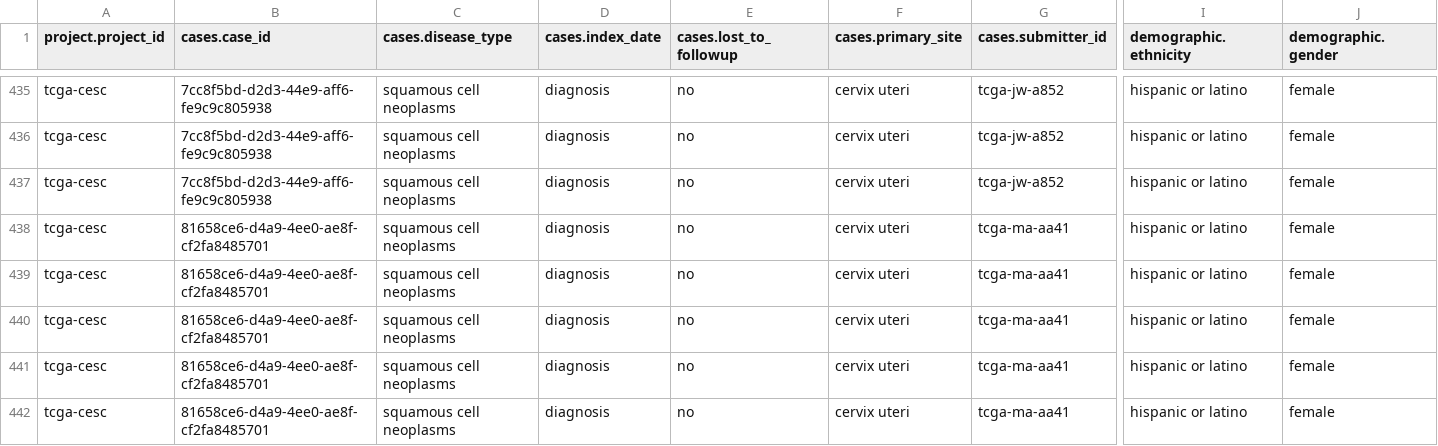
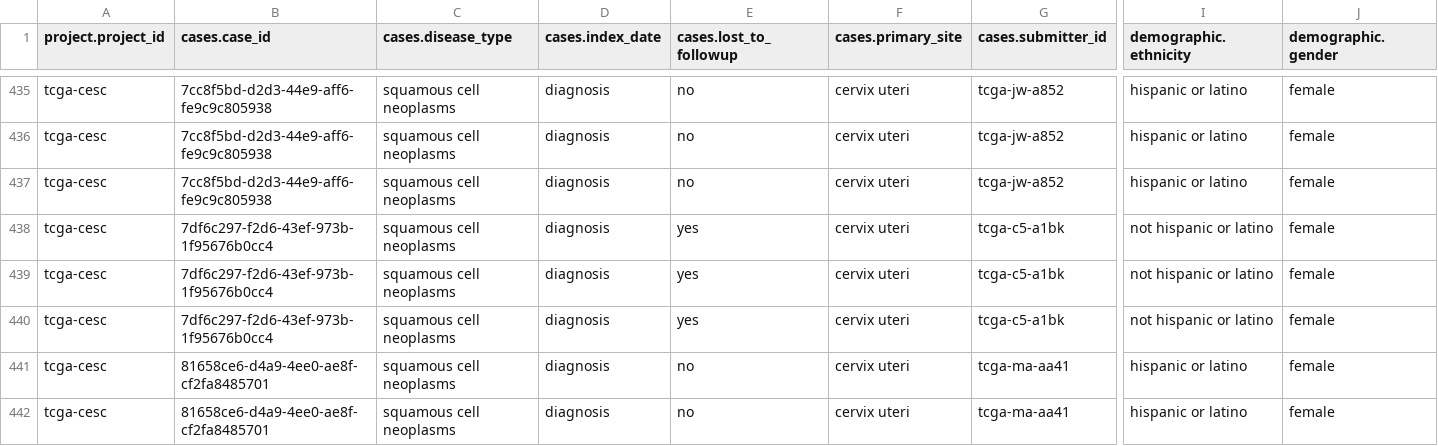
Before and after one commit to Munashe22/Understanding-Cancer-Outcomes-Breast-vs-Cervical, a TSV file: data/processed-data/cesc/cesc-clinical-processed.tsv, drawn as a sheet; only a part is shown, gaps mark what is left out; the shorter side is filled out with more unchanged rows; rows hold the shown columns only; the diff names each change by its address in the sheet, - before the commit and + after, or states it on an @@ line.

```diff
--- a/data/processed-data/cesc/cesc-clinical-processed.tsv
+++ b/data/processed-data/cesc/cesc-clinical-processed.tsv
+row 438: tcga-cesc | 7df6c297-f2d6-43ef-973b-1f95676b0cc4 | squamous cell neoplasms | diagnosis | yes | cervix uteri | tcga-c5-a1bk | not hispanic or latino | female
+row 439: tcga-cesc | 7df6c297-f2d6-43ef-973b-1f95676b0cc4 | squamous cell neoplasms | diagnosis | yes | cervix uteri | tcga-c5-a1bk | not hispanic or latino | female
+row 440: tcga-cesc | 7df6c297-f2d6-43ef-973b-1f95676b0cc4 | squamous cell neoplasms | diagnosis | yes | cervix uteri | tcga-c5-a1bk | not hispanic or latino | female
```
Also changed, not shown: 9 other files.
